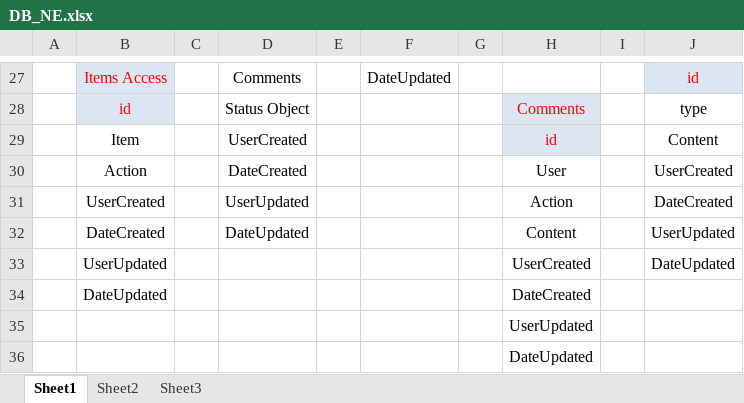
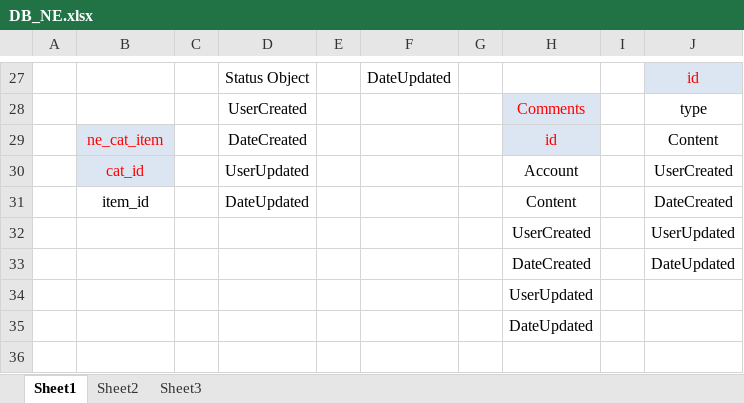
Before and after one commit to TLCN-Web-Tin-Tuc/TLCN_Web_Tin_Tuc, an Excel workbook: doc/design/DB_NE.xlsx, sheet Sheet1, drawn as a sheet; only a part is shown, gaps mark what is left out; values as stored, in another font and other column widths than the file's, no borders; removed rows and columns are numbered as before the commit, all else as after; the diff covers the shown part only; the diff names each change by its address in the sheet, - before the commit and + after, or states it on an @@ line.

```diff
--- a/doc/design/DB_NE.xlsx (sheet Sheet1)
+++ b/doc/design/DB_NE.xlsx (sheet Sheet1)
-B27: Items Access
+B27: (empty)
-B27:B28 fill: #DCE6F2
+B27:B28 fill: none
-D27: Comments
+D27: Status Object
-B28: id
+B28: (empty)
-D28: Status Object
+D28: UserCreated
-B29: Item
+B29: ne_cat_item
@@ B29 fill: none → #DCE6F2, text colour: black → #FF0000 @@
-D29: UserCreated
+D29: DateCreated
-row 30:  | Action |  | DateCreated |  |  |  | User |  | UserCreated
-row 31:  | UserCreated |  | UserUpdated |  |  |  | Action |  | DateCreated
+row 30:  | cat_id |  | UserUpdated |  |  |  | Account |  | UserCreated
-B31: DateCreated
+B31: item_id
-J31: UserUpdated
+J31: DateCreated
-row 33:  | UserUpdated |  |  |  |  |  | UserCreated |  | DateUpdated
-row 34:  | DateUpdated |  |  |  |  |  | DateCreated
+row 32:  |  |  |  |  |  |  | UserCreated |  | UserUpdated
+row 33:  |  |  |  |  |  |  | DateCreated |  | DateUpdated
```
Also changed, not shown: 5 added rows, 5 removed rows, 21 edited cells and cell formats elsewhere in this sheet, 11 other files.
